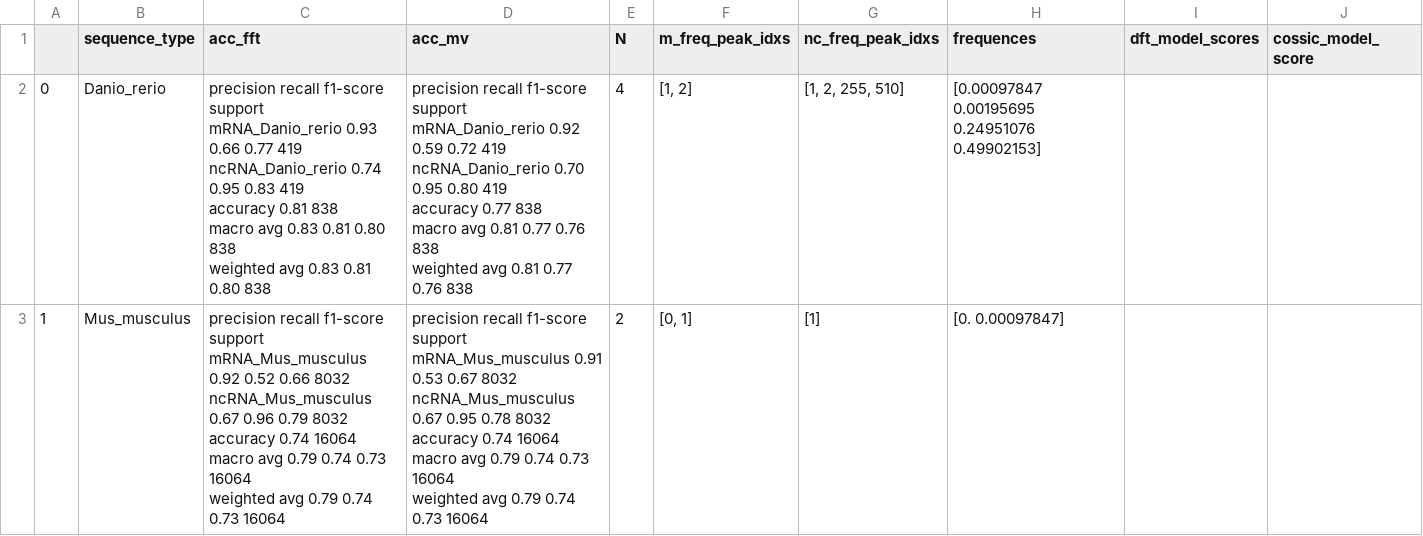
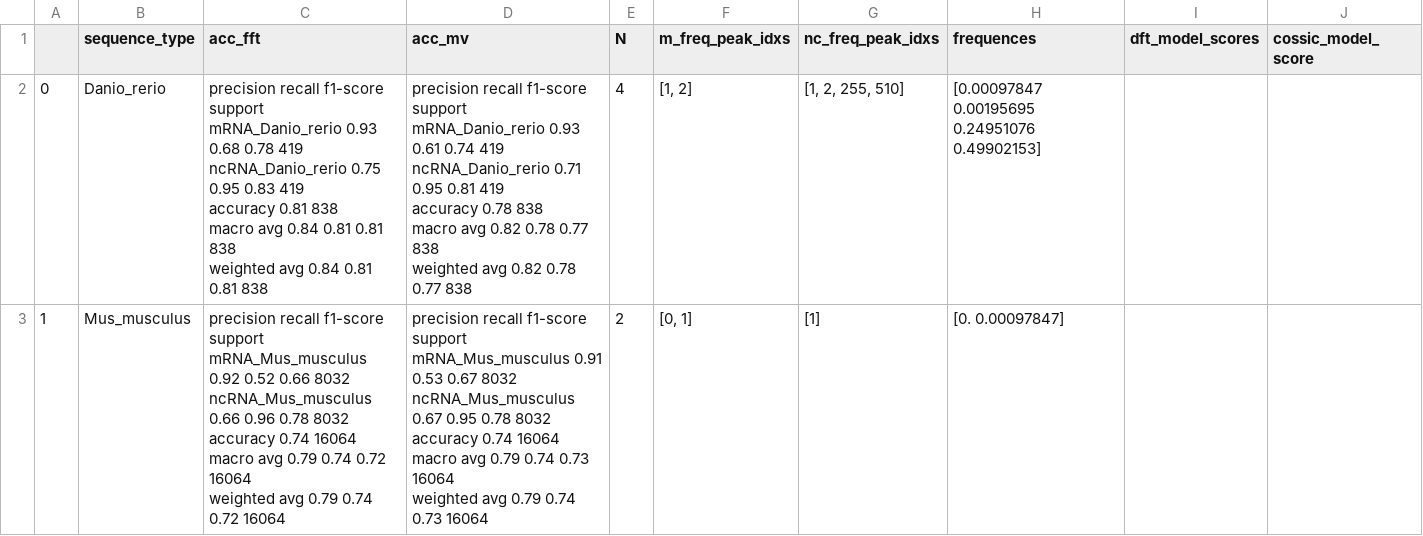
Before and after one commit to SALIPE/RRM-PLEK-APPLICATION, a CSV file: crossdataset_conclusions_most_valuable2.csv, drawn as a sheet.

```diff
--- a/crossdataset_conclusions_most_valuable2.csv
+++ b/crossdataset_conclusions_most_valuable2.csv
@@ -1,35 +1,35 @@
 ,sequence_type,acc_fft,acc_mv,N,m_freq_peak_idxs,nc_freq_peak_idxs,frequences,dft_model_scores,cossic_model_score
-0,Danio_rerio,"                   precision    recall  f1-score   support
-
- mRNA_Danio_rerio       0.93      0.66      0.77       419
-ncRNA_Danio_rerio       0.74      0.95      0.83       419
-
-         accuracy                           0.81       838
-        macro avg       0.83      0.81      0.80       838
-     weighted avg       0.83      0.81      0.80       838
-","                   precision    recall  f1-score   support
-
- mRNA_Danio_rerio       0.92      0.59      0.72       419
-ncRNA_Danio_rerio       0.70      0.95      0.80       419
-
-         accuracy                           0.77       838
-        macro avg       0.81      0.77      0.76       838
-     weighted avg       0.81      0.77      0.76       838
-",4,"[1, 2]","[1, 2, 255, 510]",[0.00097847 0.00195695 0.24951076 0.49902153],,
-1,Mus_musculus,"                    precision    recall  f1-score   support
-
- mRNA_Mus_musculus       0.92      0.52      0.66      8032
-ncRNA_Mus_musculus       0.67      0.96      0.79      8032
-
-          accuracy                           0.74     16064
-         macro avg       0.79      0.74      0.73     16064
-      weighted avg       0.79      0.74      0.73     16064
-","                    precision    recall  f1-score   support
-
- mRNA_Mus_musculus       0.91      0.53      0.67      8032
-ncRNA_Mus_musculus       0.67      0.95      0.78      8032
-
-          accuracy                           0.74     16064
-         macro avg       0.79      0.74      0.73     16064
-      weighted avg       0.79      0.74      0.73     16064
-",2,"[0, 1]",[1],[0.         0.00097847],,
+0,Danio_rerio,"                   precision    recall  f1-score   support
+
+ mRNA_Danio_rerio       0.93      0.68      0.78       419
+ncRNA_Danio_rerio       0.75      0.95      0.83       419
+
+         accuracy                           0.81       838
+        macro avg       0.84      0.81      0.81       838
+     weighted avg       0.84      0.81      0.81       838
+","                   precision    recall  f1-score   support
+
+ mRNA_Danio_rerio       0.93      0.61      0.74       419
+ncRNA_Danio_rerio       0.71      0.95      0.81       419
+
+         accuracy                           0.78       838
+        macro avg       0.82      0.78      0.77       838
+     weighted avg       0.82      0.78      0.77       838
+",4,"[1, 2]","[1, 2, 255, 510]",[0.00097847 0.00195695 0.24951076 0.49902153],,
+1,Mus_musculus,"                    precision    recall  f1-score   support
+
+ mRNA_Mus_musculus       0.92      0.52      0.66      8032
+ncRNA_Mus_musculus       0.66      0.96      0.78      8032
+
+          accuracy                           0.74     16064
+         macro avg       0.79      0.74      0.72     16064
+      weighted avg       0.79      0.74      0.72     16064
+","                    precision    recall  f1-score   support
+
+ mRNA_Mus_musculus       0.91      0.53      0.67      8032
+ncRNA_Mus_musculus       0.67      0.95      0.78      8032
+
+          accuracy                           0.74     16064
+         macro avg       0.79      0.74      0.73     16064
+      weighted avg       0.79      0.74      0.73     16064
+",2,"[0, 1]",[1],[0.         0.00097847],,
```
Also changed, not shown: crossdataset_conclusions_most_valuable.csv, 4 other files.
